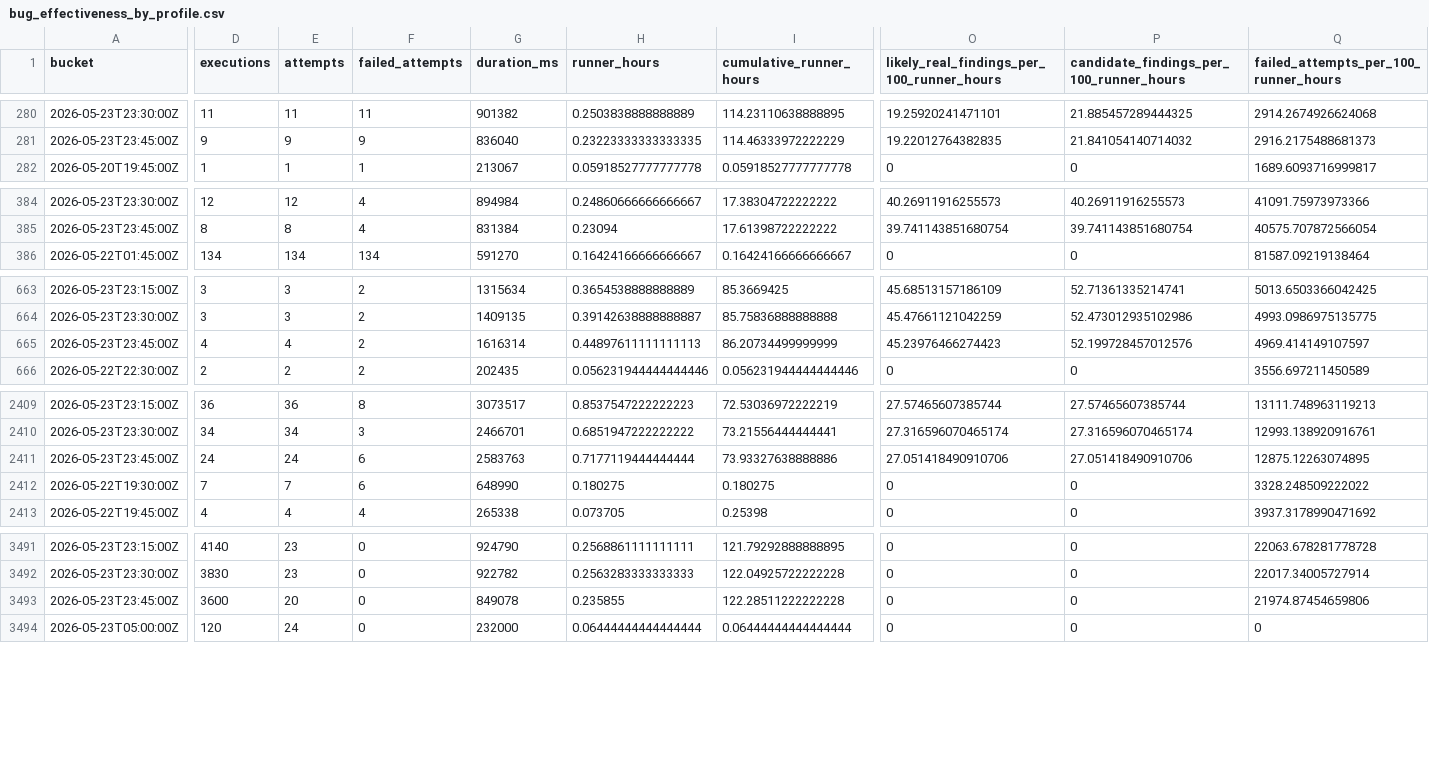
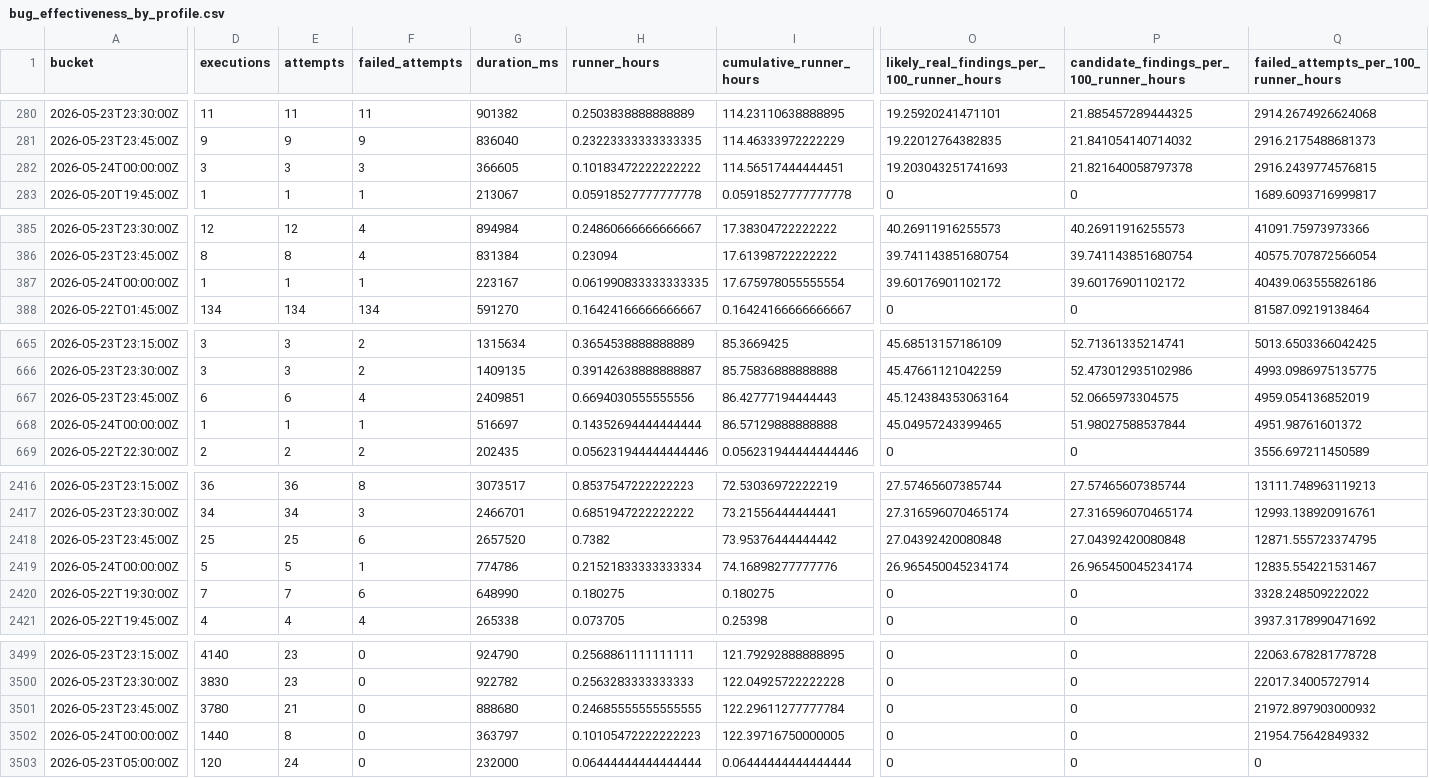
Before and after one commit to danluu/gutenberg, a CSV file: docs/explanations/architecture/rtc-jetstream2-fuzz-trends-20260515/data/bug_effectiveness_by_profile.csv, drawn as a sheet; only a part is shown, gaps mark what is left out; addresses are those after the commit; rows hold the shown columns only; the diff covers the shown part only; the diff names each change by its address in the sheet, - before the commit and + after, or states it on an @@ line.

```diff
--- a/docs/explanations/architecture/rtc-jetstream2-fuzz-trends-20260515/data/bug_effectiveness_by_profile.csv
+++ b/docs/explanations/architecture/rtc-jetstream2-fuzz-trends-20260515/data/bug_effectiveness_by_profile.csv
+row 282: 2026-05-24T00:00:00Z | 3 | 3 | 3 | 366605 | 0.10183472222222222 | 114.56517444444451 | 19.203043251741693 | 21.821640058797378 | 2916.2439774576815
+row 387: 2026-05-24T00:00:00Z | 1 | 1 | 1 | 223167 | 0.061990833333333335 | 17.675978055555554 | 39.60176901102172 | 39.60176901102172 | 40439.063555826186
-D667 (executions): 4
+D667 (executions): 6
-E667 (attempts): 4
+E667 (attempts): 6
-F667 (failed_attempts): 2
+F667 (failed_attempts): 4
-G667 (duration_ms): 1616314
+G667 (duration_ms): 2409851
-H667 (runner_hours): 0.44897611111111113
+H667 (runner_hours): 0.6694030555555556
-I667 (cumulative_runner_hours): 86.20734499999999
+I667 (cumulative_runner_hours): 86.42777194444443
-O667: 45.23976466274423
+O667: 45.124384353063164
-P667: 52.199728457012576
+P667: 52.0665973304575
-Q667: 4969.414149107597
+Q667: 4959.054136852019
+row 668: 2026-05-24T00:00:00Z | 1 | 1 | 1 | 516697 | 0.14352694444444444 | 86.57129888888888 | 45.04957243399465 | 51.98027588537844 | 4951.98761601372
-D2418 (executions): 24
+D2418 (executions): 25
-E2418 (attempts): 24
+E2418 (attempts): 25
-G2418 (duration_ms): 2583763
+G2418 (duration_ms): 2657520
-H2418 (runner_hours): 0.7177119444444444
+H2418 (runner_hours): 0.7382
-I2418 (cumulative_runner_hours): 73.93327638888886
+I2418 (cumulative_runner_hours): 73.95376444444442
-O2418: 27.051418490910706
+O2418: 27.04392420080848
-P2418: 27.051418490910706
+P2418: 27.04392420080848
-Q2418: 12875.12263074895
+Q2418: 12871.555723374795
+row 2419: 2026-05-24T00:00:00Z | 5 | 5 | 1 | 774786 | 0.21521833333333334 | 74.16898277777776 | 26.965450045234174 | 26.965450045234174 | 12835.554221531467
-D3501 (executions): 3600
+D3501 (executions): 3780
-E3501 (attempts): 20
+E3501 (attempts): 21
-G3501 (duration_ms): 849078
+G3501 (duration_ms): 888680
-H3501 (runner_hours): 0.235855
+H3501 (runner_hours): 0.24685555555555555
-I3501 (cumulative_runner_hours): 122.28511222222228
+I3501 (cumulative_runner_hours): 122.29611277777784
-Q3501: 21974.87454659806
+Q3501: 21972.897903000932
+row 3502: 2026-05-24T00:00:00Z | 1440 | 8 | 0 | 363797 | 0.10105472222222223 | 122.39716750000005 | 0 | 0 | 21954.75642849332
```
Also changed, not shown: 4 added rows and 11 edited cells elsewhere in this file, docs/explanations/architecture/rtc-jetstream2-fuzz-trends-20260515/data/bug_effectiveness_by_level.csv, docs/explanations/architecture/rtc-jetstream2-fuzz-trends-20260515/data/bug_output_effectiveness_by_level.csv, 55 other files.
